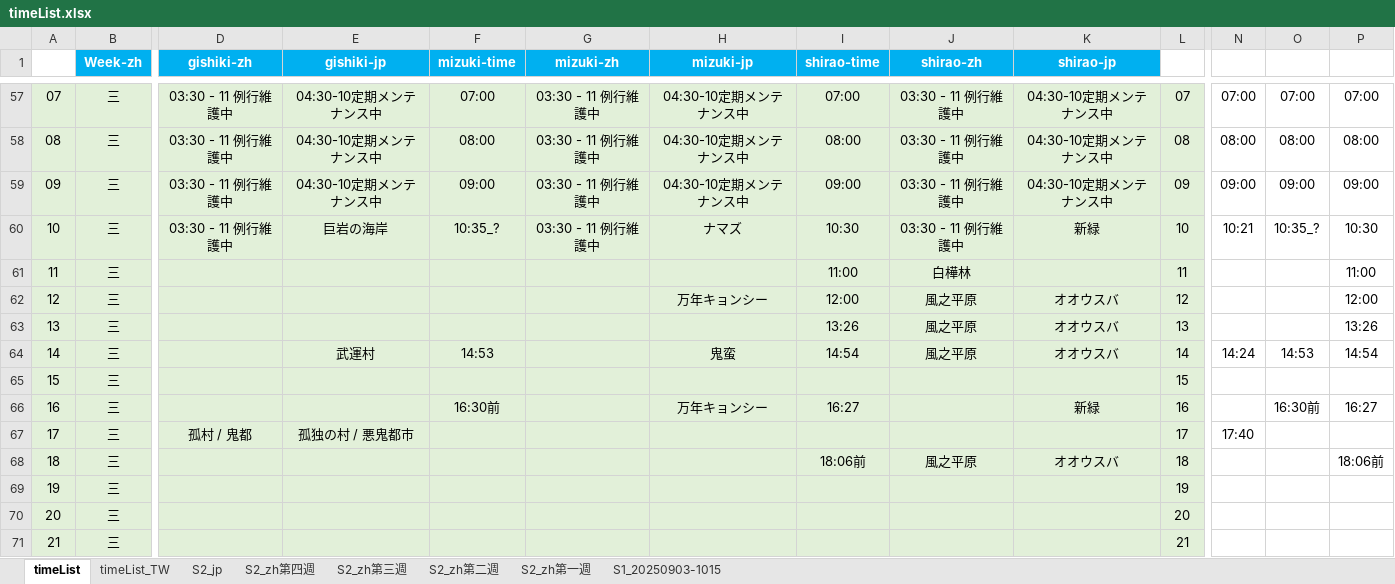
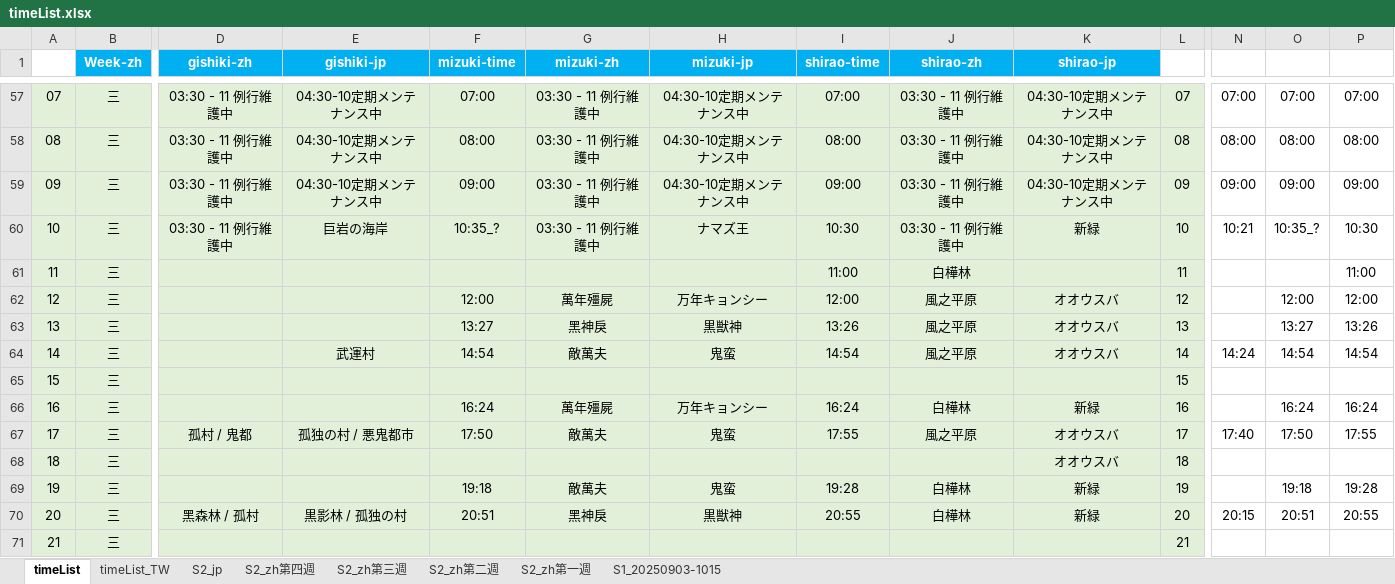
Before and after one commit to Mutsuki812/BnSNEOtimeList, an Excel workbook: files/timeList.xlsx, sheet timeList, drawn as a sheet; only a part is shown, gaps mark what is left out; values as stored, in another font and other column widths than the file's, no borders; conditional formats not drawn; removed rows and columns are numbered as before the commit, all else as after; rows hold the shown columns only; the diff covers the shown part only; the diff names each change by its address in the sheet, - before the commit and + after, or states it on an @@ line.

```diff
--- a/files/timeList.xlsx (sheet timeList)
+++ b/files/timeList.xlsx (sheet timeList)
-H60 (mizuki-jp): ナマズ
+H60 (mizuki-jp): ナマズ王
-F62 (mizuki-time): (empty)
+F62 (mizuki-time): 12:00
-G62 (mizuki-zh): (empty)
+G62 (mizuki-zh): 萬年殭屍
-O62: (empty)
+O62: 12:00
-F63 (mizuki-time): (empty)
+F63 (mizuki-time): 13:27
-G63 (mizuki-zh): (empty)
+G63 (mizuki-zh): 黑神戾
-H63 (mizuki-jp): (empty)
+H63 (mizuki-jp): 黒獣神
-O63: (empty)
+O63: 13:27
-F64 (mizuki-time): 14:53
+F64 (mizuki-time): 14:54
-G64 (mizuki-zh): (empty)
+G64 (mizuki-zh): 敵萬夫
-O64: 14:53
+O64: 14:54
-F66 (mizuki-time): 16:30前
+F66 (mizuki-time): 16:24
-G66 (mizuki-zh): (empty)
+G66 (mizuki-zh): 萬年殭屍
-I66 (shirao-time): 16:27
+I66 (shirao-time): 16:24
-J66 (shirao-zh): (empty)
+J66 (shirao-zh): 白樺林
-O66: 16:30前
+O66: 16:24
-P66: 16:27
+P66: 16:24
-F67 (mizuki-time): (empty)
+F67 (mizuki-time): 17:50
-G67 (mizuki-zh): (empty)
+G67 (mizuki-zh): 敵萬夫
-H67 (mizuki-jp): (empty)
+H67 (mizuki-jp): 鬼蛮
-I67 (shirao-time): (empty)
+I67 (shirao-time): 17:55
-J67 (shirao-zh): (empty)
+J67 (shirao-zh): 風之平原
-K67 (shirao-jp): (empty)
+K67 (shirao-jp): オオウスバ
-O67: (empty)
+O67: 17:50
-P67: (empty)
+P67: 17:55
-I68 (shirao-time): 18:06前
+I68 (shirao-time): (empty)
-J68 (shirao-zh): 風之平原
+J68 (shirao-zh): (empty)
-P68: 18:06前
+P68: (empty)
-row 69: 19 | 三 |  |  |  |  |  |  |  |  | 19
-row 70: 20 | 三 |  |  |  |  |  |  |  |  | 20
+row 69: 19 | 三 |  |  | 19:18 | 敵萬夫 | 鬼蛮 | 19:28 | 白樺林 | 新緑 | 19 |  | 19:18 | 19:28
+row 70: 20 | 三 | 黑森林 / 孤村 | 黒影林 / 孤独の村 | 20:51 | 黑神戾 | 黒獣神 | 20:55 | 白樺林 | 新緑 | 20 | 20:15 | 20:51 | 20:55
```
Also changed, not shown: 6 added rows, 6 removed rows and 35 edited cells elsewhere in this sheet, 1 other file.
